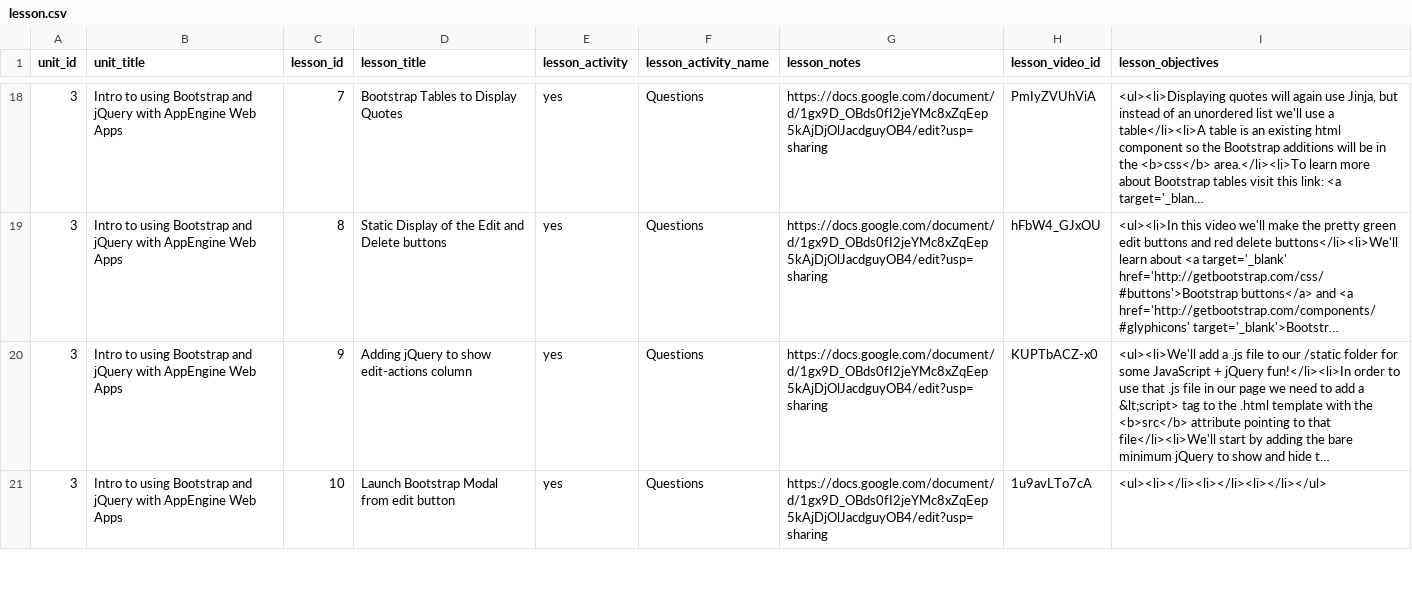
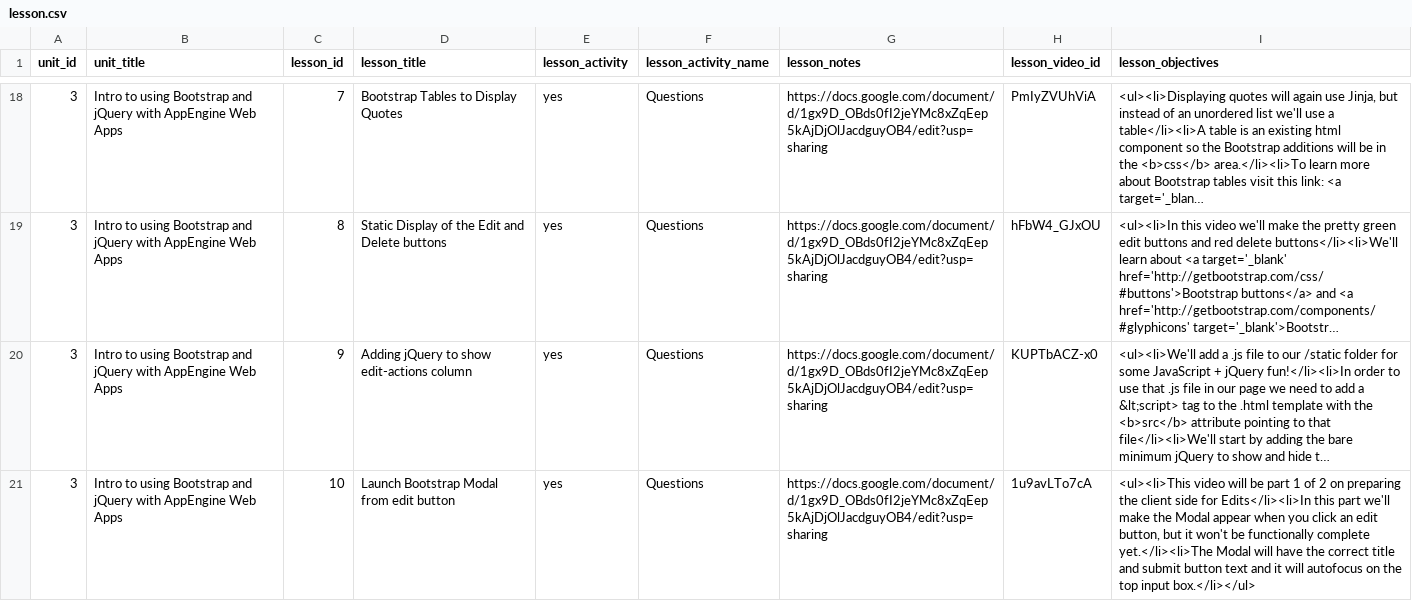
Before and after one commit to Rosebotics/RoseboticsWeb, a CSV file: courses/web/data/lesson.csv, drawn as a sheet; only a part is shown, gaps mark what is left out; long unchanged cells end in …; the diff covers the shown part only; the diff names each change by its address in the sheet, - before the commit and + after, or states it on an @@ line.

```diff
--- a/courses/web/data/lesson.csv
+++ b/courses/web/data/lesson.csv
-I21 (lesson_objectives): <ul><li></li><li></li><li></li></ul>
+I21 (lesson_objectives): <ul><li>This video will be part 1 of 2 on preparing the client side for Edits</li><li>In this part we'll make the Modal appear when you click an edit button, but it won't be functionally complete yet.</li><li>The Modal will have the correct title and submit button text and it will autofocus on the top input box.</li></ul>
```
Also changed, not shown: 1 edited cell elsewhere in this file, 4 other files.
